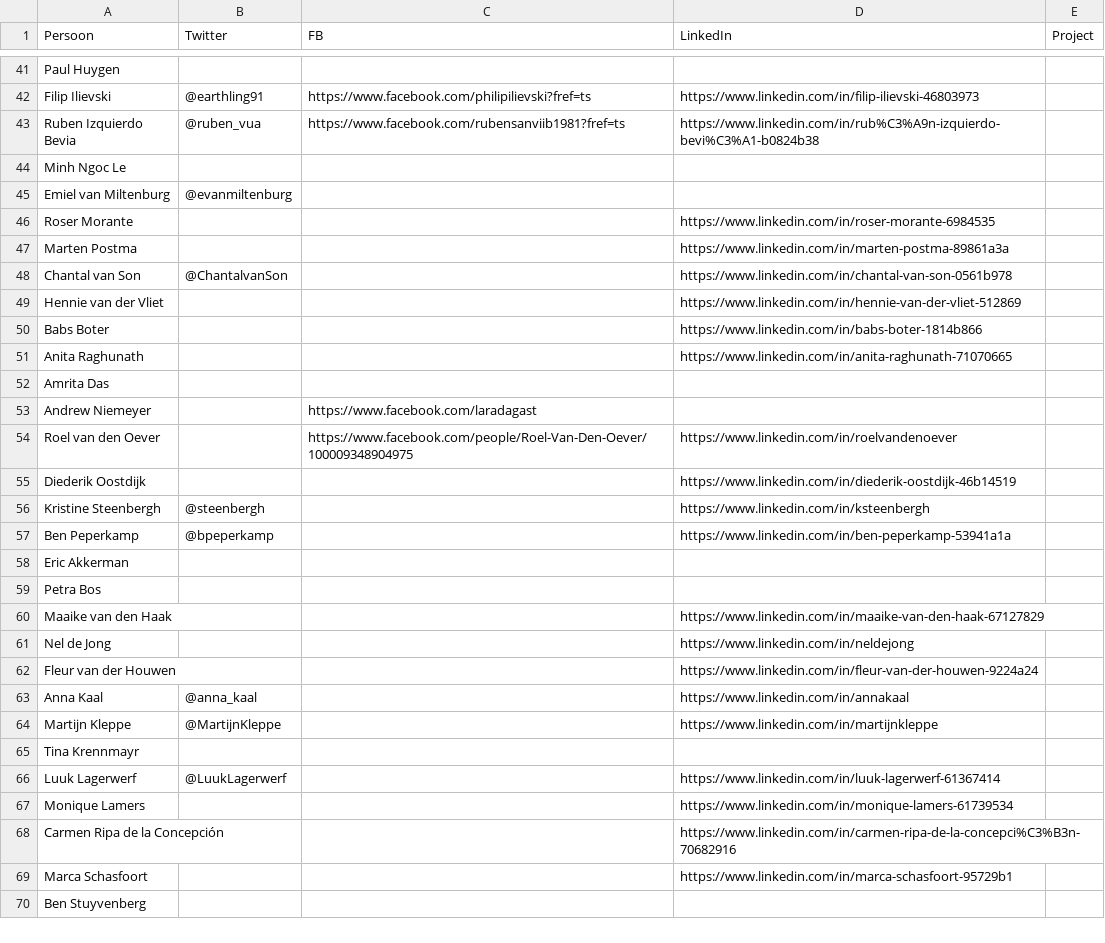
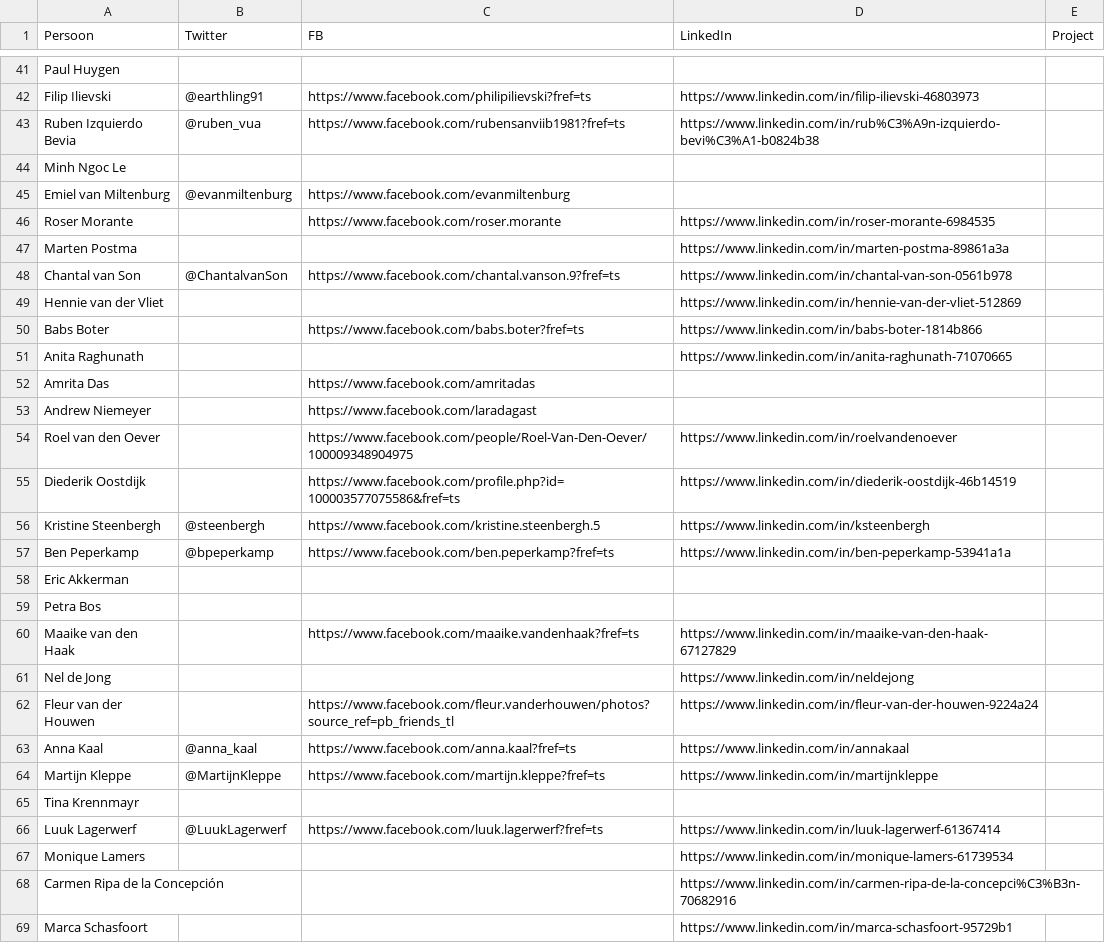
Before and after one commit to fmvb/social-web, a CSV file: social-app/tni-staff.csv, drawn as a sheet; only a part is shown, gaps mark what is left out; the shorter side is filled out with more unchanged rows.

Commit message:
Update tni-staff.csv

```diff
--- a/social-app/tni-staff.csv
+++ b/social-app/tni-staff.csv
@@ -44,24 +44,24 @@ Ruben Izquierdo Bevia,@ruben_vua ,https://www.facebook.com/rubensanviib1981?fref
 Minh Ngoc Le,,,,
-Emiel van Miltenburg,@evanmiltenburg,,,
-Roser Morante,,,https://www.linkedin.com/in/roser-morante-6984535,
+Emiel van Miltenburg,@evanmiltenburg,https://www.facebook.com/evanmiltenburg,,
+Roser Morante,,https://www.facebook.com/roser.morante,https://www.linkedin.com/in/roser-morante-6984535,
 Marten Postma,,,https://www.linkedin.com/in/marten-postma-89861a3a,
-Chantal van Son,@ChantalvanSon,,https://www.linkedin.com/in/chantal-van-son-0561b978,
+Chantal van Son,@ChantalvanSon,https://www.facebook.com/chantal.vanson.9?fref=ts,https://www.linkedin.com/in/chantal-van-son-0561b978,
 Hennie van der Vliet,,,https://www.linkedin.com/in/hennie-van-der-vliet-512869,
-Babs Boter,,,https://www.linkedin.com/in/babs-boter-1814b866,
+Babs Boter,,https://www.facebook.com/babs.boter?fref=ts,https://www.linkedin.com/in/babs-boter-1814b866,
 Anita Raghunath,,,https://www.linkedin.com/in/anita-raghunath-71070665,
-Amrita Das,,,,
+Amrita Das,,https://www.facebook.com/amritadas,,
 Andrew Niemeyer,,https://www.facebook.com/laradagast,,
 Roel van den Oever,,https://www.facebook.com/people/Roel-Van-Den-Oever/100009348904975,https://www.linkedin.com/in/roelvandenoever,
-Diederik Oostdijk,,,https://www.linkedin.com/in/diederik-oostdijk-46b14519,
-Kristine Steenbergh,@steenbergh,,https://www.linkedin.com/in/ksteenbergh,
-Ben Peperkamp,@bpeperkamp,,https://www.linkedin.com/in/ben-peperkamp-53941a1a,
+Diederik Oostdijk,,https://www.facebook.com/profile.php?id=100003577075586&fref=ts,https://www.linkedin.com/in/diederik-oostdijk-46b14519,
+Kristine Steenbergh,@steenbergh,https://www.facebook.com/kristine.steenbergh.5,https://www.linkedin.com/in/ksteenbergh,
+Ben Peperkamp,@bpeperkamp,https://www.facebook.com/ben.peperkamp?fref=ts,https://www.linkedin.com/in/ben-peperkamp-53941a1a,
 Eric Akkerman,,,,
 Petra Bos,,,,
-Maaike van den Haak,,,https://www.linkedin.com/in/maaike-van-den-haak-67127829,
+Maaike van den Haak,,https://www.facebook.com/maaike.vandenhaak?fref=ts,https://www.linkedin.com/in/maaike-van-den-haak-67127829,
 Nel de Jong,,,https://www.linkedin.com/in/neldejong,
-Fleur van der Houwen,,,https://www.linkedin.com/in/fleur-van-der-houwen-9224a24,
-Anna Kaal,@anna_kaal,,https://www.linkedin.com/in/annakaal,
-Martijn Kleppe,@MartijnKleppe,,https://www.linkedin.com/in/martijnkleppe,
+Fleur van der Houwen,,https://www.facebook.com/fleur.vanderhouwen/photos?source_ref=pb_friends_tl,https://www.linkedin.com/in/fleur-van-der-houwen-9224a24,
+Anna Kaal,@anna_kaal,https://www.facebook.com/anna.kaal?fref=ts,https://www.linkedin.com/in/annakaal,
+Martijn Kleppe,@MartijnKleppe,https://www.facebook.com/martijn.kleppe?fref=ts,https://www.linkedin.com/in/martijnkleppe,
 Tina Krennmayr,,,,
-Luuk Lagerwerf,@LuukLagerwerf,,https://www.linkedin.com/in/luuk-lagerwerf-61367414,
+Luuk Lagerwerf,@LuukLagerwerf,https://www.facebook.com/luuk.lagerwerf?fref=ts,https://www.linkedin.com/in/luuk-lagerwerf-61367414,
 Monique Lamers,,,https://www.linkedin.com/in/monique-lamers-61739534,
```
